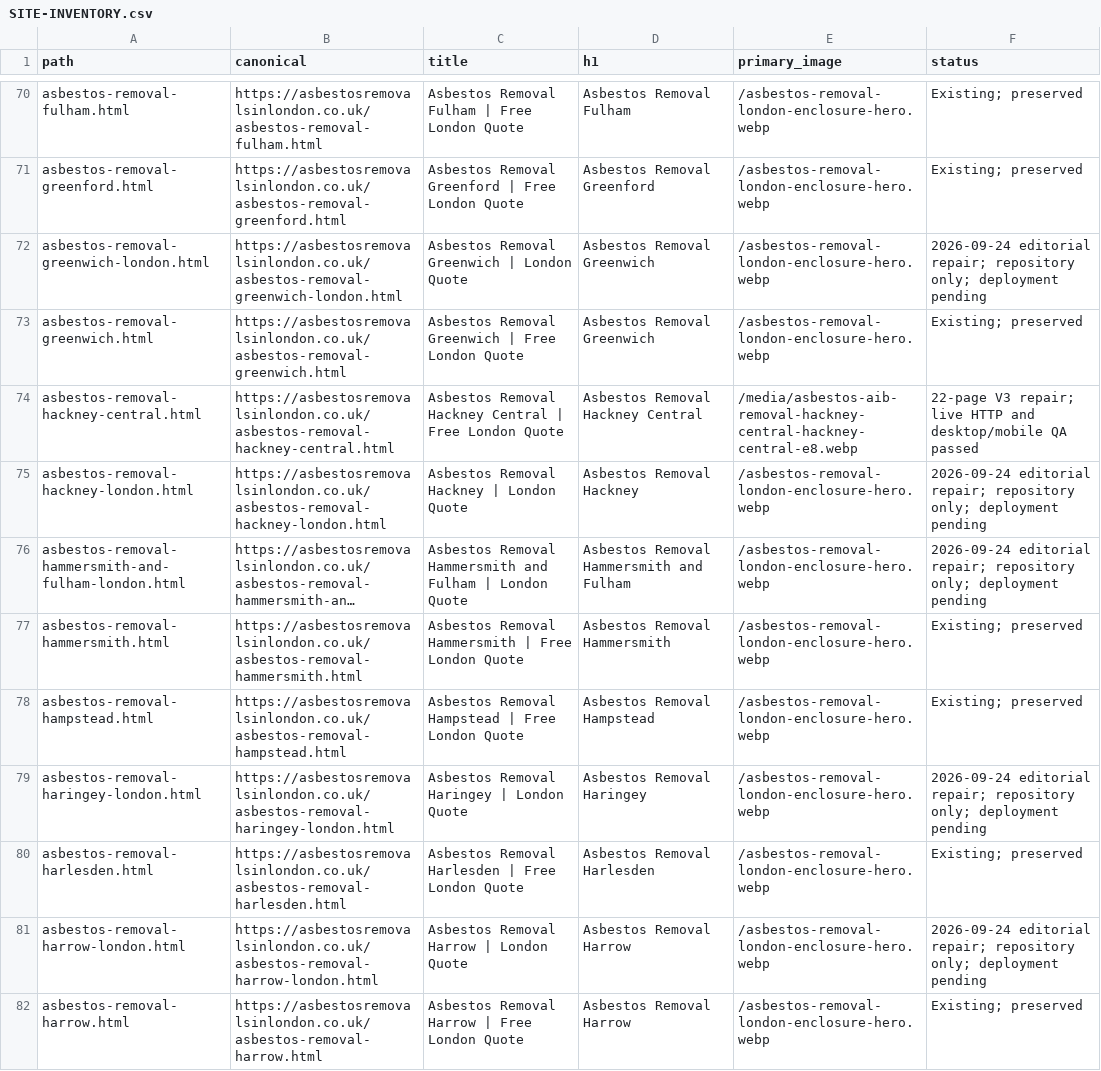
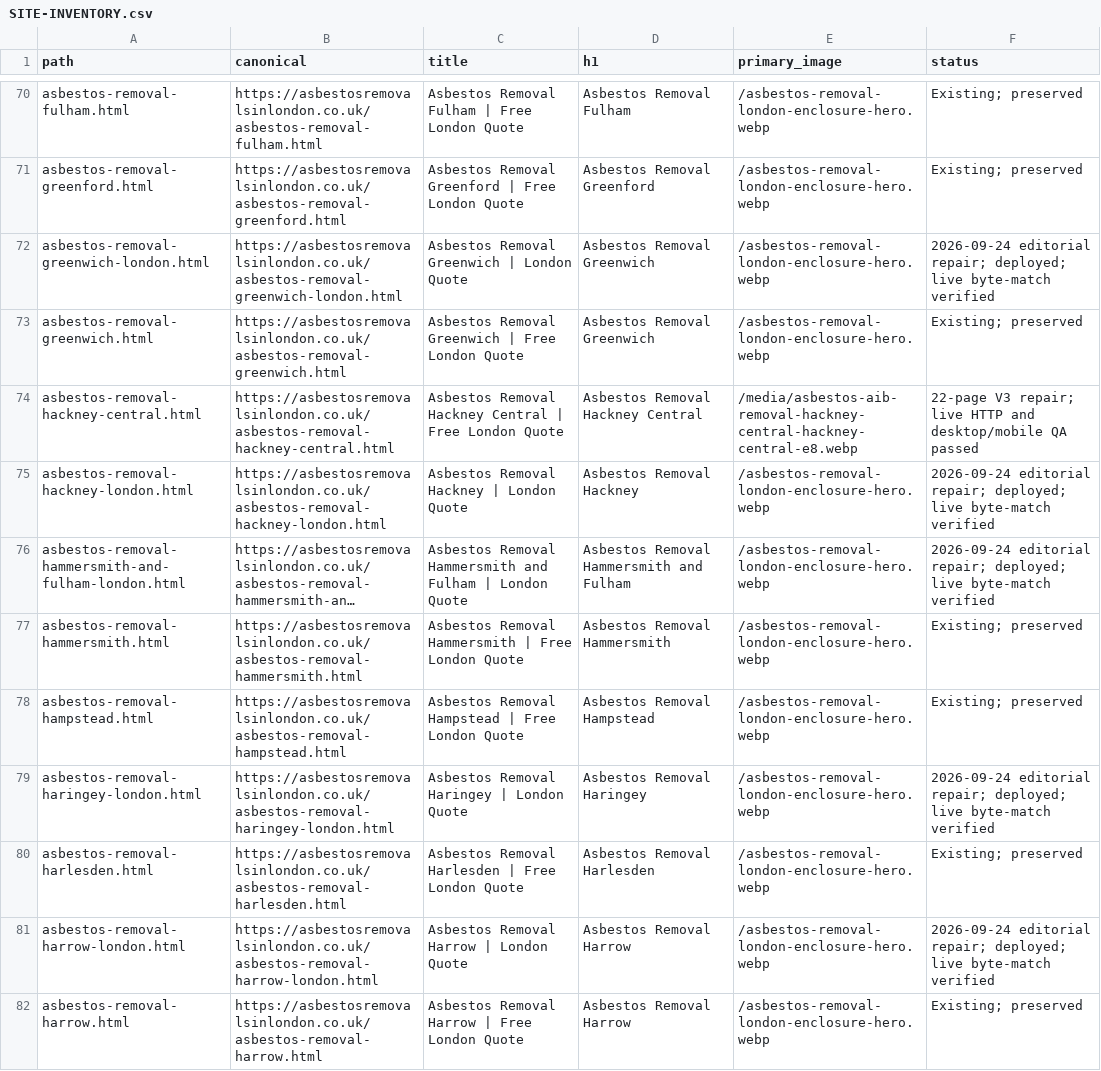
Before and after one commit to mleeng2026/asbestos-removals-london, a CSV file: project/SITE-INVENTORY.csv, drawn as a sheet; only a part is shown, gaps mark what is left out; long unchanged cells end in …; the diff covers the shown part only; the diff names each change by its address in the sheet, - before the commit and + after, or states it on an @@ line.

```diff
--- a/project/SITE-INVENTORY.csv
+++ b/project/SITE-INVENTORY.csv
-F72 (status): …editorial repair; repository only; deployment pending
+F72 (status): …editorial repair; deployed; live byte-match verified
-F75:F76 (status): …editorial repair; repository only; deployment pending
+F75:F76 (status): …editorial repair; deployed; live byte-match verified
-F79 (status): …editorial repair; repository only; deployment pending
+F79 (status): …editorial repair; deployed; live byte-match verified
-F81 (status): …editorial repair; repository only; deployment pending
+F81 (status): …editorial repair; deployed; live byte-match verified
```
Also changed, not shown: 18 edited cells elsewhere in this file, 33 other files.
